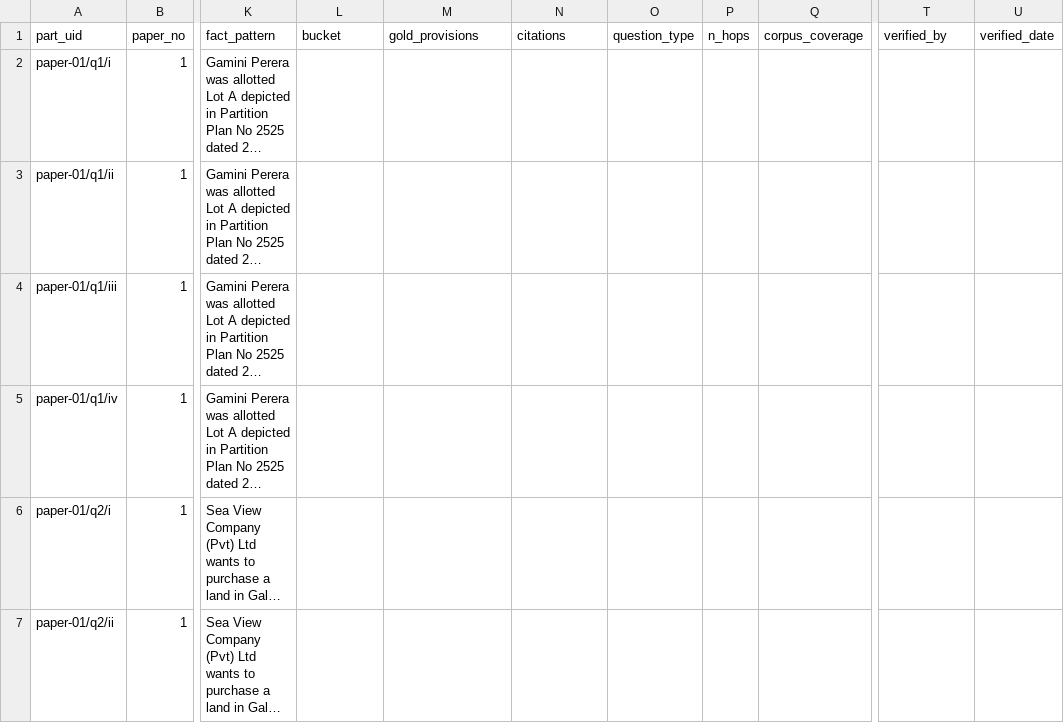
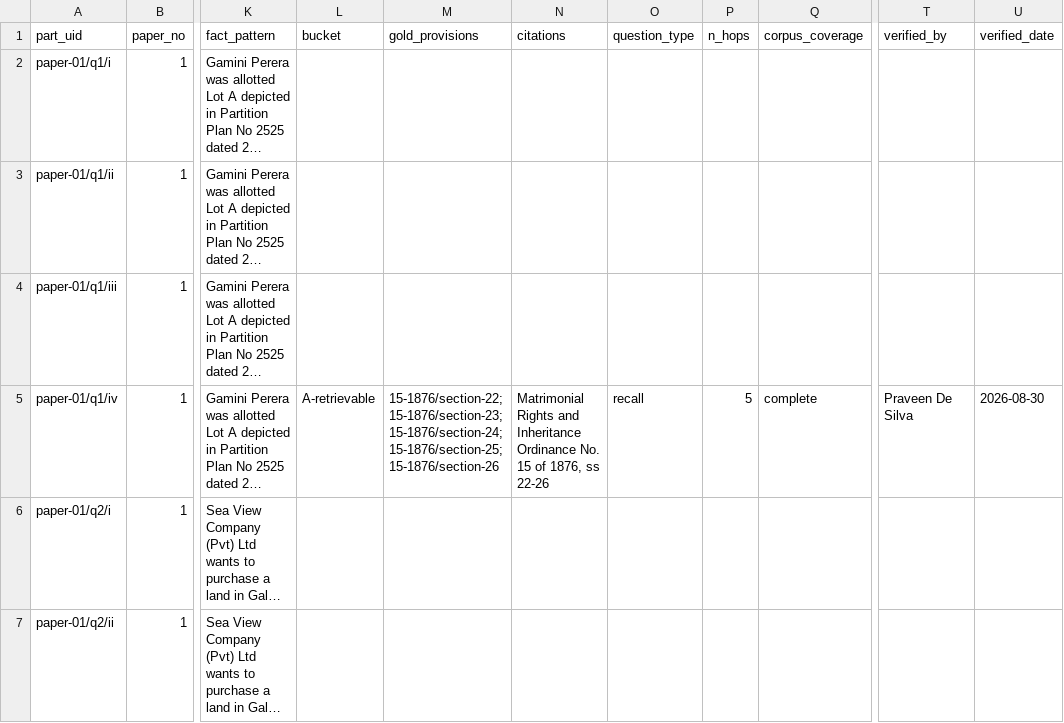
Before and after one commit to Draftly-LK/draftly-research, a CSV file: data/evaluvation/pastpaper-triage/worksheet.csv, drawn as a sheet; only a part is shown, gaps mark what is left out; long unchanged cells end in …; the diff names each change by its address in the sheet, - before the commit and + after, or states it on an @@ line.

Commit message:
data(pastpaper-triage): confirm paper-01/q1/iv gold provisions
Question names its sections directly ("sections 22 to 26 of Matrimonial
Rights and Inheritance Ordinance No. 15 of 1876") -- verified all five
node IDs resolve in statute.jsonl before recording them as gold.

```diff
--- a/data/evaluvation/pastpaper-triage/worksheet.csv
+++ b/data/evaluvation/pastpaper-triage/worksheet.csv
-L5 (bucket): (empty)
+L5 (bucket): A-retrievable
-M5 (gold_provisions): (empty)
+M5 (gold_provisions): 15-1876/section-22; 15-1876/section-23; 15-1876/section-24; 15-1876/section-25; 15-1876/section-26
-N5 (citations): (empty)
+N5 (citations): Matrimonial Rights and Inheritance Ordinance No. 15 of 1876, ss 22-26
-O5 (question_type): (empty)
+O5 (question_type): recall
-P5 (n_hops): (empty)
+P5 (n_hops): 5
-Q5 (corpus_coverage): (empty)
+Q5 (corpus_coverage): complete
-T5 (verified_by): (empty)
+T5 (verified_by): Praveen De Silva
-U5 (verified_date): (empty)
+U5 (verified_date): 2026-08-30
```
